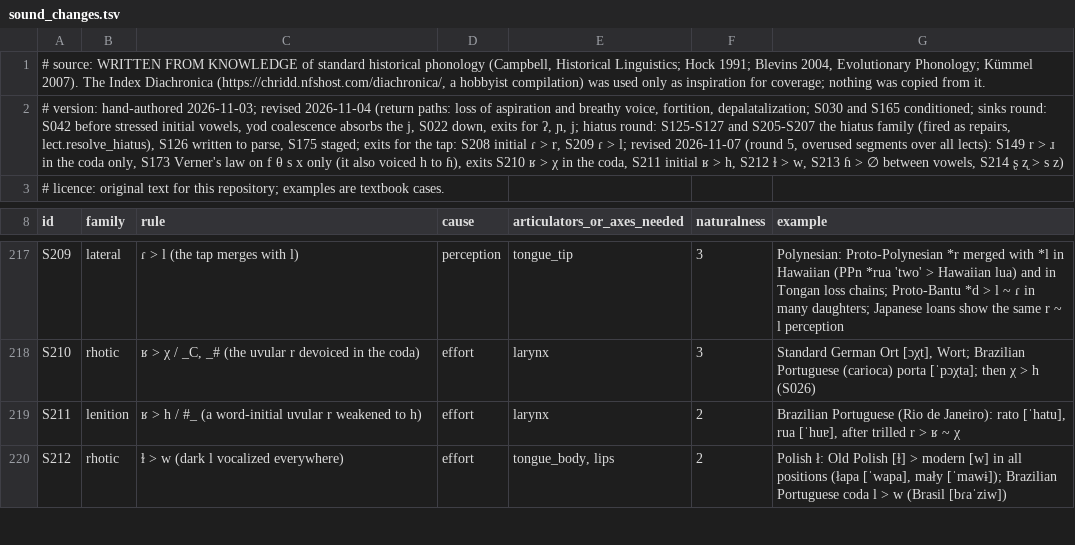
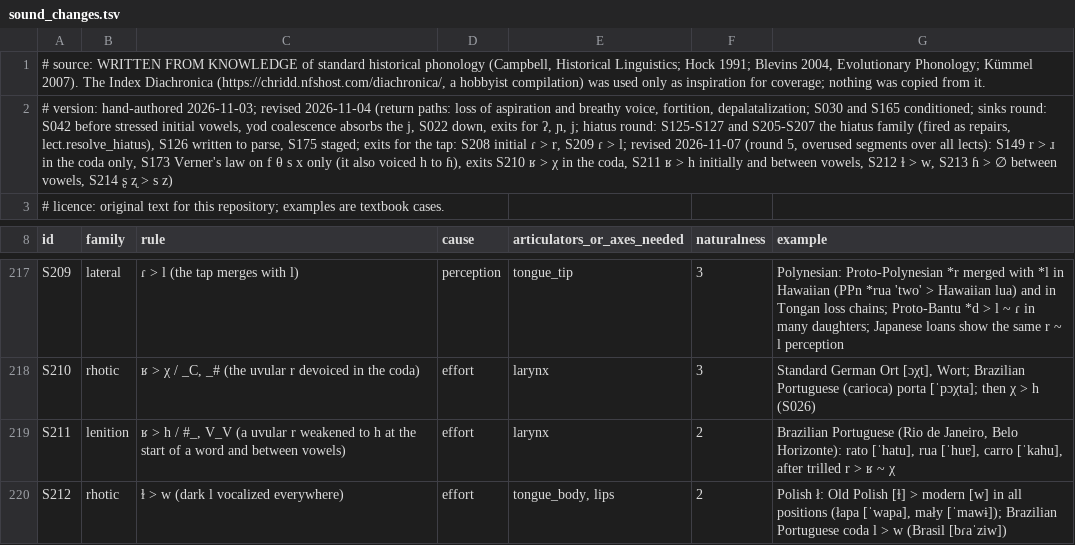
Before and after one commit to engma-linguistics/procedural-world-generation, a TSV file: planet/language/data/sound_changes.tsv, drawn as a sheet; only a part is shown, gaps mark what is left out; the diff names each change by its address in the sheet, - before the commit and + after, or states it on an @@ line.

```diff
--- a/planet/language/data/sound_changes.tsv
+++ b/planet/language/data/sound_changes.tsv
-A2 (id): …coda, S211 initial ʁ > h, S212 ɫ…
+A2 (id): …coda, S211 ʁ > h initially and between vowels, S212 ɫ…
-C219 (rule): …h / #_ (a word-initial uvular r weakened to h)
+C219 (rule): …h / #_, V_V (a uvular r weakened to h at the start of a word and between vowels)
-G219 (example): …(Rio de Janeiro): rato [ˈhatu], rua [ˈhuɐ], after trilled…
+G219 (example): …(Rio de Janeiro, Belo Horizonte): rato [ˈhatu], rua [ˈhuɐ], carro [ˈkahu], after trilled…
```
Also changed, not shown: 2 other files.
